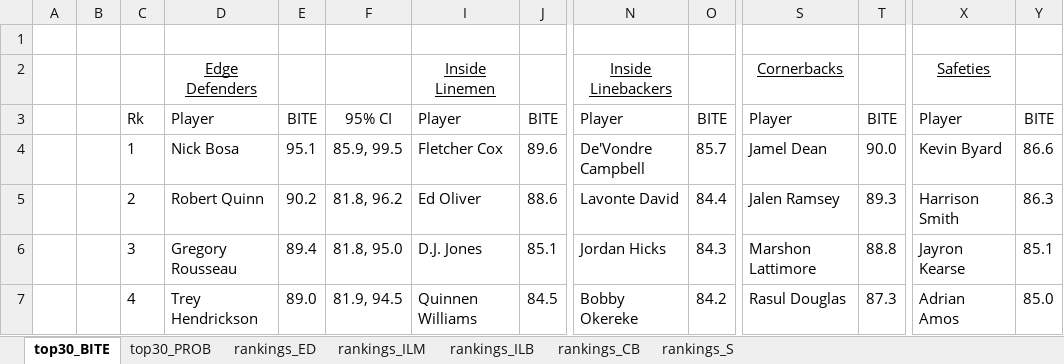
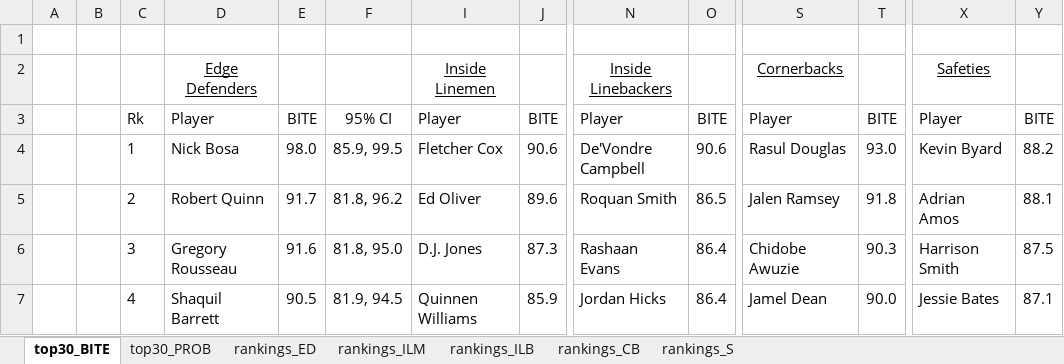
Before and after one commit to bscod27/bayesian-efficient-tackle-approx, an Excel workbook: results/rankings_all_vF.xlsx, sheet top30_BITE, drawn as a sheet; only a part is shown, gaps mark what is left out; values as stored, in another font and other column widths than the file's, no borders; conditional formats not drawn; the diff covers the shown part only; the diff names each change by its address in the sheet, - before the commit and + after, or states it on an @@ line.

```diff
--- a/results/rankings_all_vF.xlsx (sheet top30_BITE)
+++ b/results/rankings_all_vF.xlsx (sheet top30_BITE)
-E4: 95.1
+E4: 98.0
-J4: 89.6
+J4: 90.6
-O4: 85.7
+O4: 90.6
-S4: Jamel Dean
+S4: Rasul Douglas
-T4: 90.0
+T4: 93.0
-Y4: 86.6
+Y4: 88.2
-E5: 90.2
+E5: 91.7
-J5: 88.6
+J5: 89.6
-N5: Lavonte David
+N5: Roquan Smith
-O5: 84.4
+O5: 86.5
-T5: 89.3
+T5: 91.8
-X5: Harrison Smith
+X5: Adrian Amos
-Y5: 86.3
+Y5: 88.1
-E6: 89.4
+E6: 91.6
-J6: 85.1
+J6: 87.3
-N6: Jordan Hicks
+N6: Rashaan Evans
-O6: 84.3
+O6: 86.4
-S6: Marshon Lattimore
+S6: Chidobe Awuzie
-T6: 88.8
+T6: 90.3
-X6: Jayron Kearse
+X6: Harrison Smith
-Y6: 85.1
+Y6: 87.5
-D7: Trey Hendrickson
+D7: Shaquil Barrett
-E7: 89.0
+E7: 90.5
-J7: 84.5
+J7: 85.9
-N7: Bobby Okereke
+N7: Jordan Hicks
-O7: 84.2
+O7: 86.4
-S7: Rasul Douglas
+S7: Jamel Dean
-T7: 87.3
+T7: 90.0
-X7: Adrian Amos
+X7: Jessie Bates
-Y7: 85.0
+Y7: 87.1
```
Also changed, not shown: 253 edited cells elsewhere in this sheet, sheet rankings_ED, sheet rankings_CB, sheet rankings_ILM, sheet rankings_S, sheet rankings_ILB, sheet top30_PROB, 5 other files.
